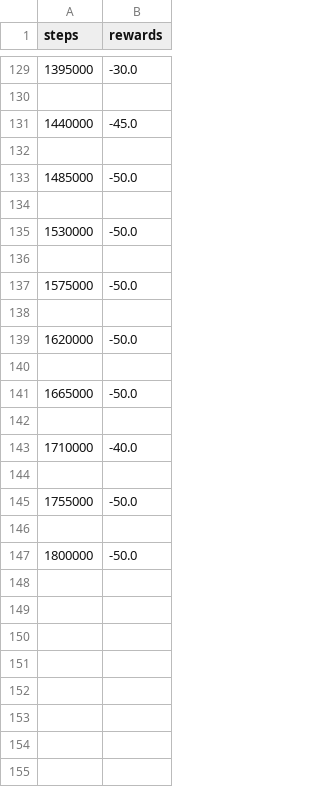
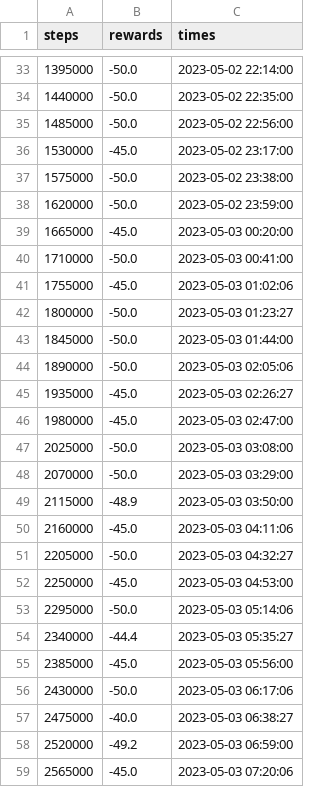
Before and after one commit to Crechted/VKR, a CSV file: Archive/TD_MPC/push/2/train_info_mu.csv, drawn as a sheet; only a part is shown, gaps mark what is left out; removed rows and columns are numbered as before the commit, all else as after; the diff covers the shown part only; the diff names each change by its address in the sheet, - before the commit and + after, or states it on an @@ line.

```diff
--- a/Archive/TD_MPC/push/2/train_info_mu.csv
+++ b/Archive/TD_MPC/push/2/train_info_mu.csv
+column C (times), rows 33-42: 2023-05-02 22:14:00 | 2023-05-02 22:35:00 | 2023-05-02 22:56:00 | 2023-05-02 23:17:00 | 2023-05-02 23:38:00 | 2023-05-02 23:59:00 | 2023-05-03 00:20:00 | 2023-05-03 00:41:00 | 2023-05-03 01:02:06 | 2023-05-03 01:23:27
-B33 (rewards): -30.0
+B33 (rewards): -50.0
-row 130: (empty)
-B34 (rewards): -45.0
+B34 (rewards): -50.0
-row 132: (empty)
-row 134: (empty)
-B36 (rewards): -50.0
+B36 (rewards): -45.0
-row 136: (empty)
-row 138: (empty)
-row 140: (empty)
-B39 (rewards): -50.0
+B39 (rewards): -45.0
-row 142: (empty)
-B40 (rewards): -40.0
+B40 (rewards): -50.0
-row 144: (empty)
-B41 (rewards): -50.0
+B41 (rewards): -45.0
-row 146: (empty)
+row 43: 1845000 | -50.0 | 2023-05-03 01:44:00
+row 44: 1890000 | -50.0 | 2023-05-03 02:05:06
+row 45: 1935000 | -45.0 | 2023-05-03 02:26:27
+row 46: 1980000 | -45.0 | 2023-05-03 02:47:00
+row 47: 2025000 | -50.0 | 2023-05-03 03:08:00
+row 48: 2070000 | -50.0 | 2023-05-03 03:29:00
+row 49: 2115000 | -48.9 | 2023-05-03 03:50:00
+row 50: 2160000 | -45.0 | 2023-05-03 04:11:06
+row 51: 2205000 | -50.0 | 2023-05-03 04:32:27
+row 52: 2250000 | -45.0 | 2023-05-03 04:53:00
+row 53: 2295000 | -50.0 | 2023-05-03 05:14:06
+row 54: 2340000 | -44.4 | 2023-05-03 05:35:27
+row 55: 2385000 | -45.0 | 2023-05-03 05:56:00
+row 56: 2430000 | -50.0 | 2023-05-03 06:17:06
+row 57: 2475000 | -40.0 | 2023-05-03 06:38:27
+row 58: 2520000 | -49.2 | 2023-05-03 06:59:00
+row 59: 2565000 | -45.0 | 2023-05-03 07:20:06
```
Also changed, not shown: 13 added rows and 96 removed rows elsewhere in this file, Archive/TD_MPC/push/1/train_info_mu.csv, Archive/TD_MPC/push/3/train_info_mu.csv, 25 other files.
